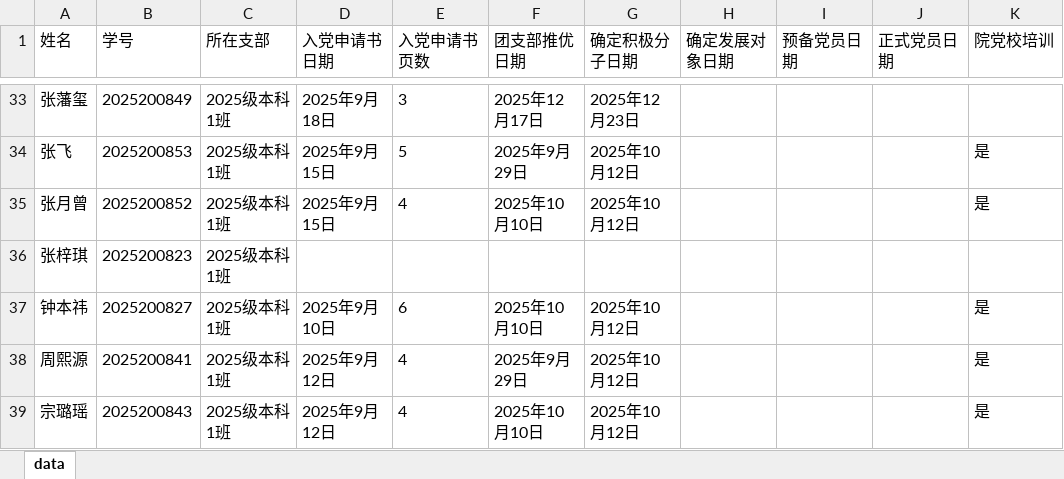
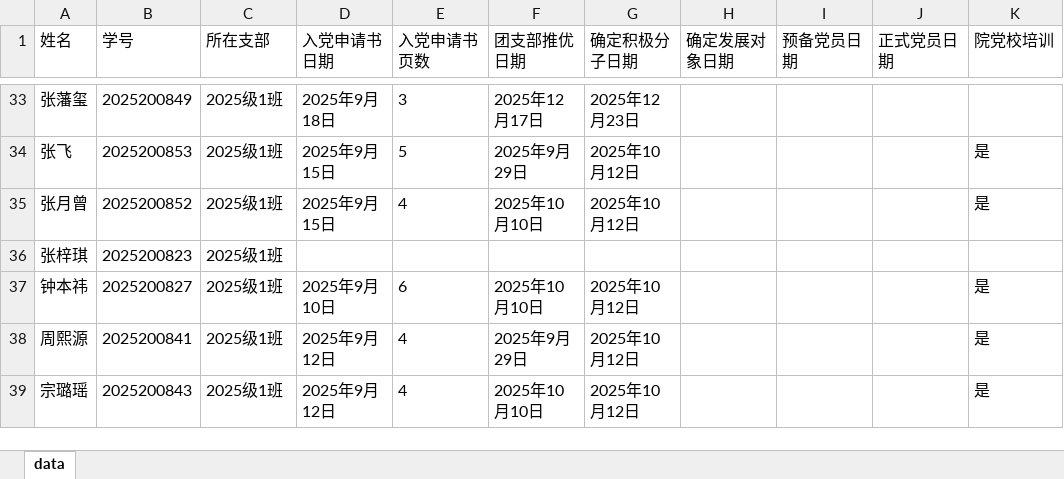
Before and after one commit to EliotRyan/party_progress, an Excel workbook: data.xlsx, sheet data, drawn as a sheet; only a part is shown, gaps mark what is left out; values as stored, in another font and other column widths than the file's, no borders; the diff covers the shown part only; the diff names each change by its address in the sheet, - before the commit and + after, or states it on an @@ line.

```diff
--- a/data.xlsx (sheet data)
+++ b/data.xlsx (sheet data)
-C33:C39 (所在支部): 2025级本科1班
+C33:C39 (所在支部): 2025级1班
```
Also changed, not shown: 26 edited cells elsewhere in this sheet.
